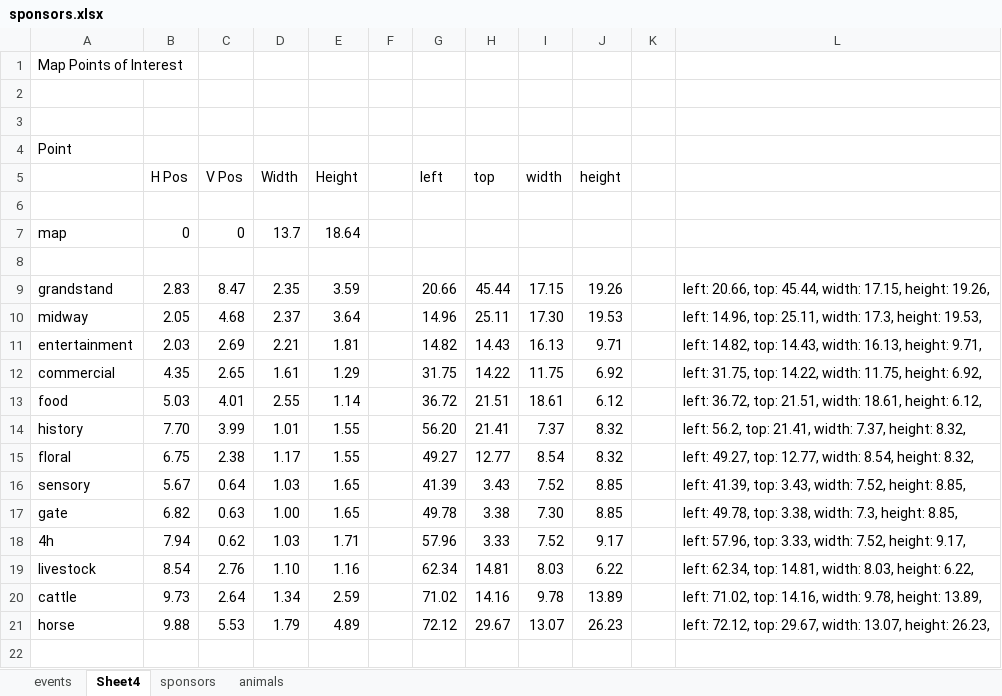
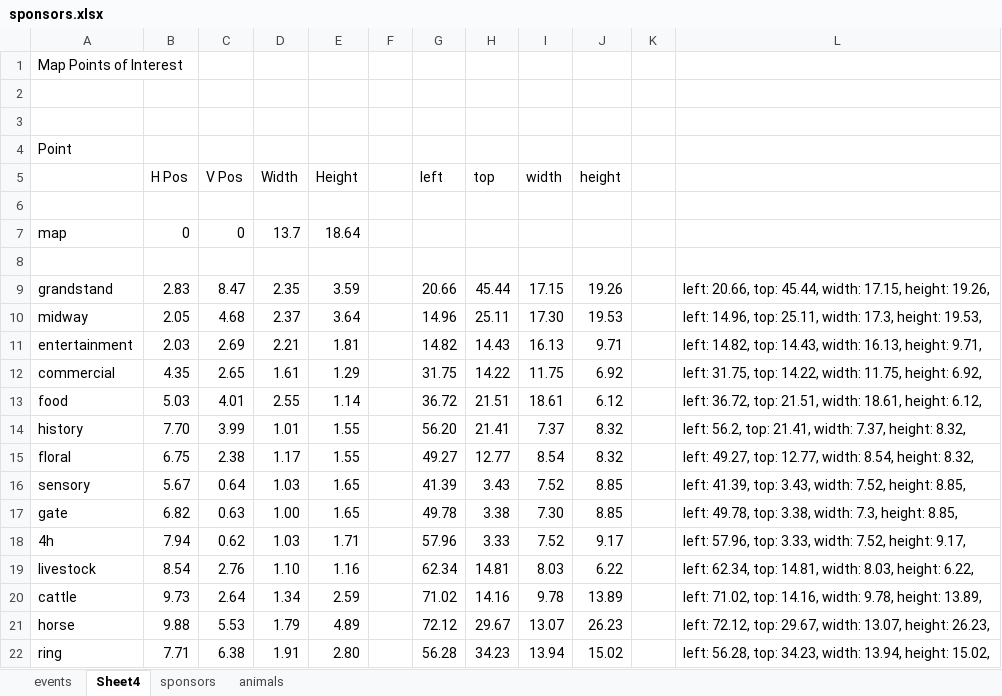
Before and after one commit to IainGellatly/Fair, an Excel workbook: data/sponsors.xlsx, sheet Sheet4, drawn as a sheet; values as stored, in another font and other column widths than the file's, no borders; the diff names each change by its address in the sheet, - before the commit and + after, or states it on an @@ line.

```diff
--- a/data/sponsors.xlsx (sheet Sheet4)
+++ b/data/sponsors.xlsx (sheet Sheet4)
+row 22: ring | 7.71 | 6.38 | 1.91 | 2.80 |  | 56.28 | 34.23 | 13.94 | 15.02 |  | left: 56.28, top: 34.23, width: 13.94, height: 15.02,
```
Also changed, not shown: 7 other files.
